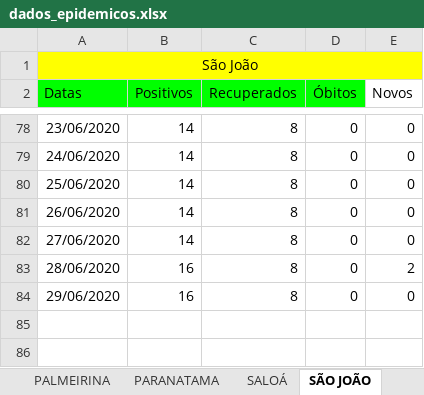
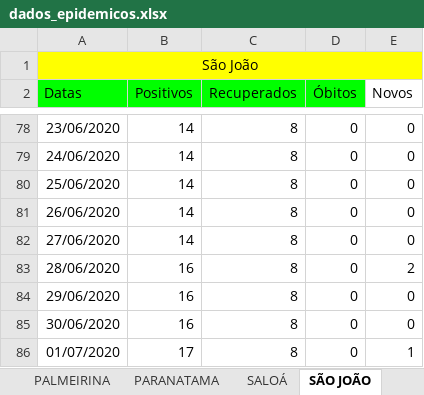
Before and after one commit to emanoelbarreiros/multicampidash, an Excel workbook: data/dados_epidemicos.xlsx, sheet SÃO JOÃO, drawn as a sheet; only a part is shown, gaps mark what is left out; values as stored, in another font and other column widths than the file's, no borders; the diff names each change by its address in the sheet, - before the commit and + after, or states it on an @@ line.

```diff
--- a/data/dados_epidemicos.xlsx (sheet SÃO JOÃO)
+++ b/data/dados_epidemicos.xlsx (sheet SÃO JOÃO)
+row 85: 30/06/2020 | 16 | 8 | 0 | 0
+row 86: 01/07/2020 | 17 | 8 | 0 | 1
```
Also changed, not shown: sheet TEREZINHA, sheet IATI, sheet PARANATAMA, sheet BREJÃO, sheet JUPI, sheet CAPOEIRAS, 14 more sheets, 1 other file.
